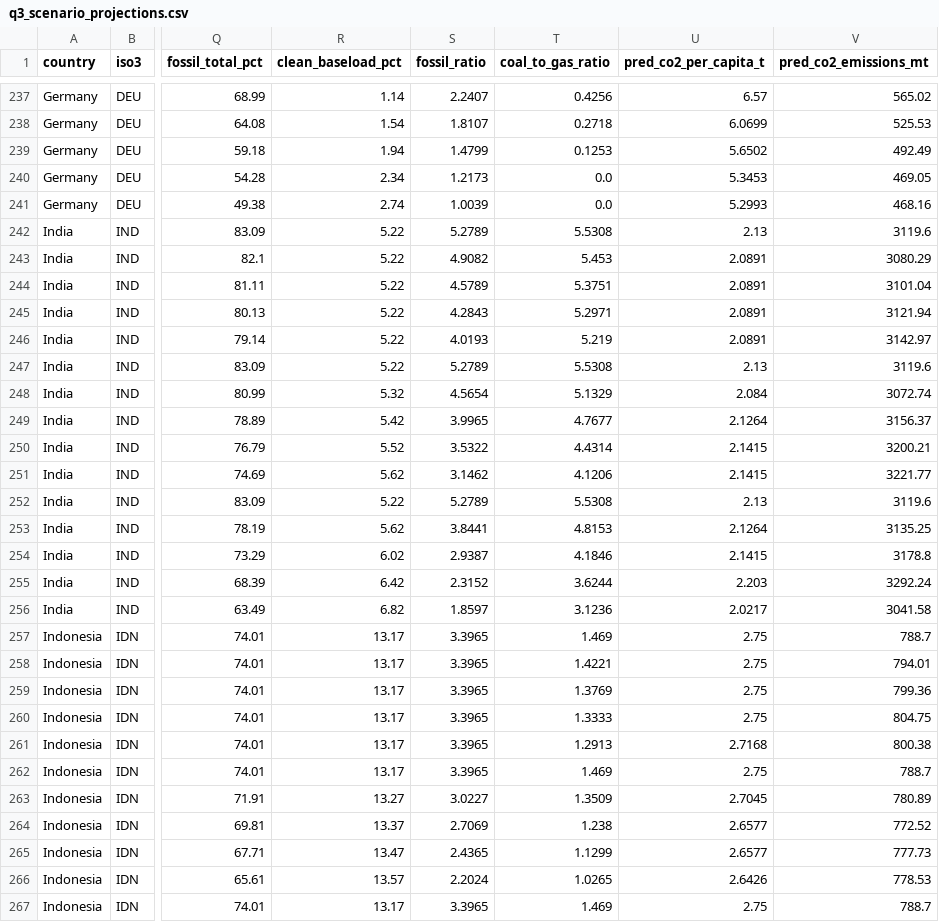
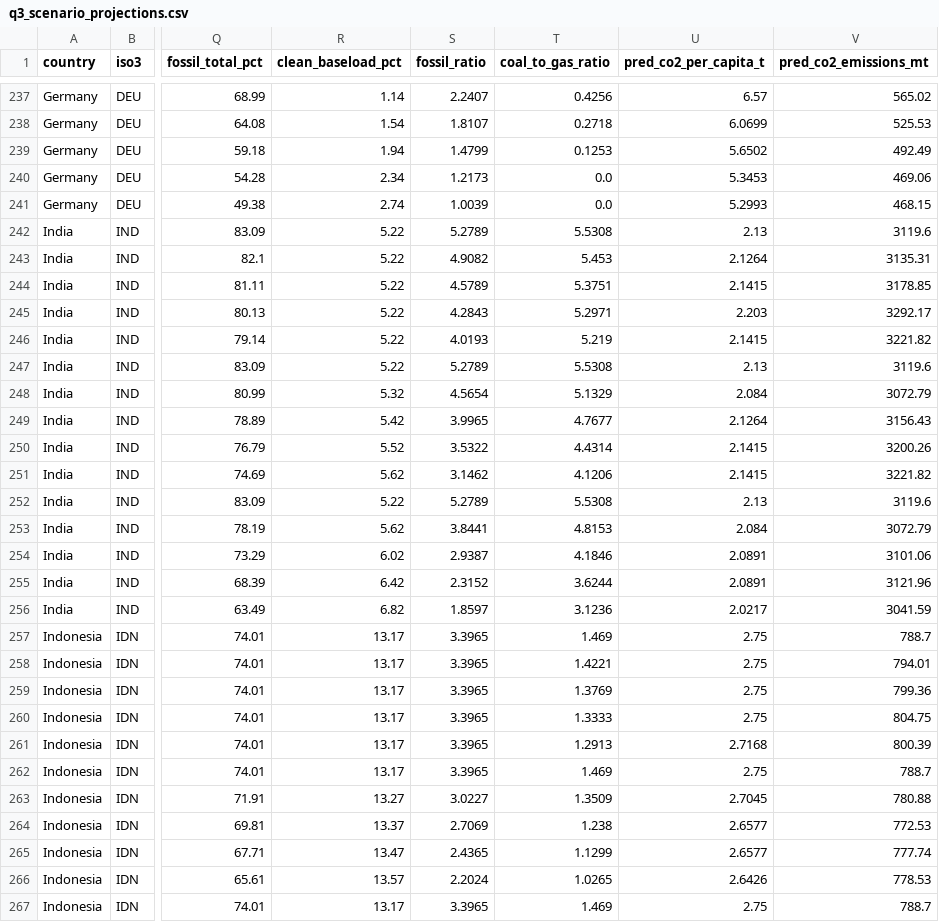
Before and after one commit to praveen-madawalage/nexora-final-challenge, a CSV file: data/outputs/q3_scenario_projections.csv, drawn as a sheet; only a part is shown, gaps mark what is left out; the diff covers the shown part only; the diff names each change by its address in the sheet, - before the commit and + after, or states it on an @@ line.

Commit message:
fix: enforce strict BAU >= Moderate >= Accelerated scenario ordering in projections

```diff
--- a/data/outputs/q3_scenario_projections.csv
+++ b/data/outputs/q3_scenario_projections.csv
-V240 (pred_co2_emissions_mt): 469.05
+V240 (pred_co2_emissions_mt): 469.06
-V241 (pred_co2_emissions_mt): 468.16
+V241 (pred_co2_emissions_mt): 468.15
-U243 (pred_co2_per_capita_t): 2.0891
+U243 (pred_co2_per_capita_t): 2.1264
-V243 (pred_co2_emissions_mt): 3080.29
+V243 (pred_co2_emissions_mt): 3135.31
-U244 (pred_co2_per_capita_t): 2.0891
+U244 (pred_co2_per_capita_t): 2.1415
-V244 (pred_co2_emissions_mt): 3101.04
+V244 (pred_co2_emissions_mt): 3178.85
-U245 (pred_co2_per_capita_t): 2.0891
+U245 (pred_co2_per_capita_t): 2.203
-V245 (pred_co2_emissions_mt): 3121.94
+V245 (pred_co2_emissions_mt): 3292.17
-U246 (pred_co2_per_capita_t): 2.0891
+U246 (pred_co2_per_capita_t): 2.1415
-V246 (pred_co2_emissions_mt): 3142.97
+V246 (pred_co2_emissions_mt): 3221.82
-V248 (pred_co2_emissions_mt): 3072.74
+V248 (pred_co2_emissions_mt): 3072.79
-V249 (pred_co2_emissions_mt): 3156.37
+V249 (pred_co2_emissions_mt): 3156.43
-V250 (pred_co2_emissions_mt): 3200.21
+V250 (pred_co2_emissions_mt): 3200.26
-V251 (pred_co2_emissions_mt): 3221.77
+V251 (pred_co2_emissions_mt): 3221.82
-U253 (pred_co2_per_capita_t): 2.1264
+U253 (pred_co2_per_capita_t): 2.084
-V253 (pred_co2_emissions_mt): 3135.25
+V253 (pred_co2_emissions_mt): 3072.79
-U254 (pred_co2_per_capita_t): 2.1415
+U254 (pred_co2_per_capita_t): 2.0891
-V254 (pred_co2_emissions_mt): 3178.8
+V254 (pred_co2_emissions_mt): 3101.06
-U255 (pred_co2_per_capita_t): 2.203
+U255 (pred_co2_per_capita_t): 2.0891
-V255 (pred_co2_emissions_mt): 3292.24
+V255 (pred_co2_emissions_mt): 3121.96
-V256 (pred_co2_emissions_mt): 3041.58
+V256 (pred_co2_emissions_mt): 3041.59
-V261 (pred_co2_emissions_mt): 800.38
+V261 (pred_co2_emissions_mt): 800.39
-V263 (pred_co2_emissions_mt): 780.89
+V263 (pred_co2_emissions_mt): 780.88
-V264 (pred_co2_emissions_mt): 772.52
+V264 (pred_co2_emissions_mt): 772.53
-V265 (pred_co2_emissions_mt): 777.73
+V265 (pred_co2_emissions_mt): 777.74
```
Also changed, not shown: 170 edited cells elsewhere in this file.
